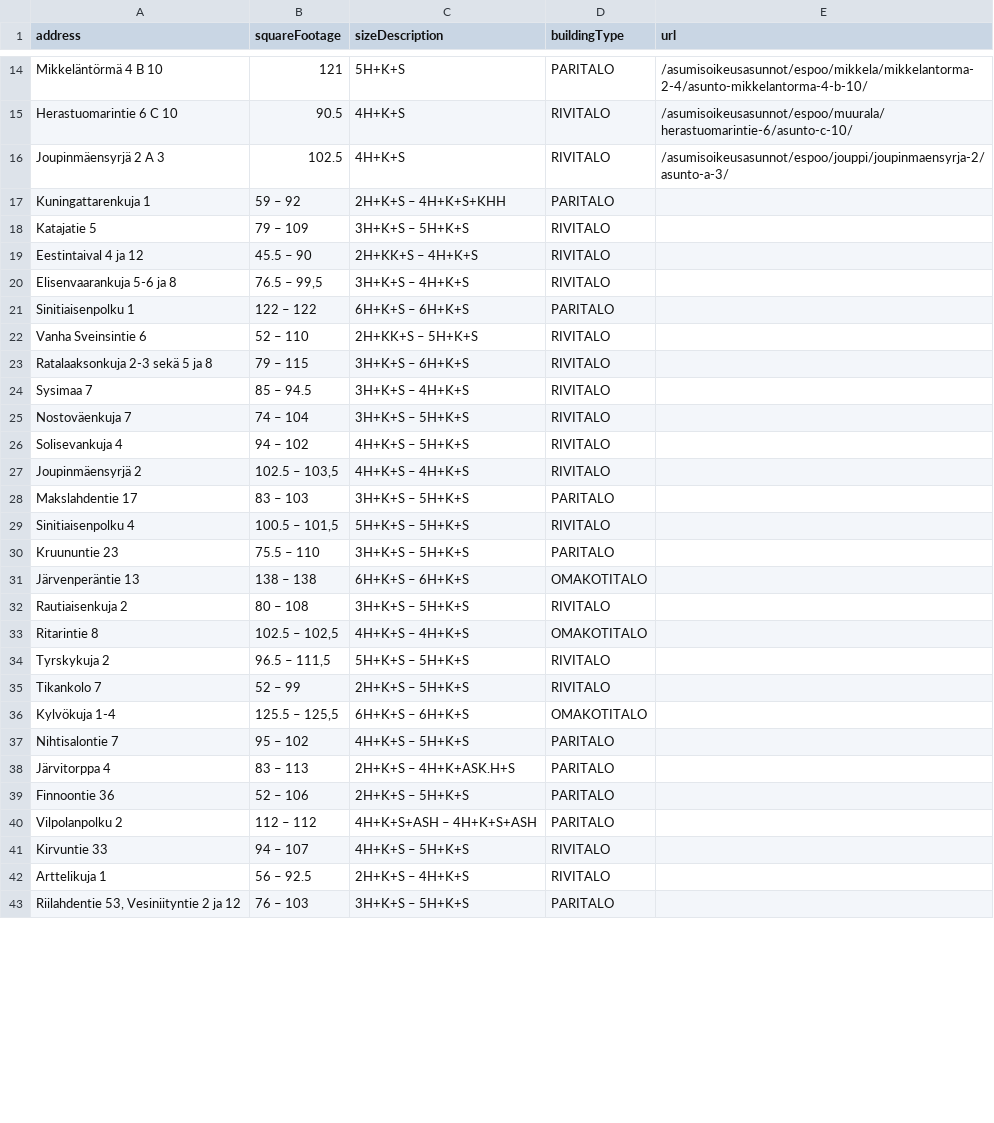
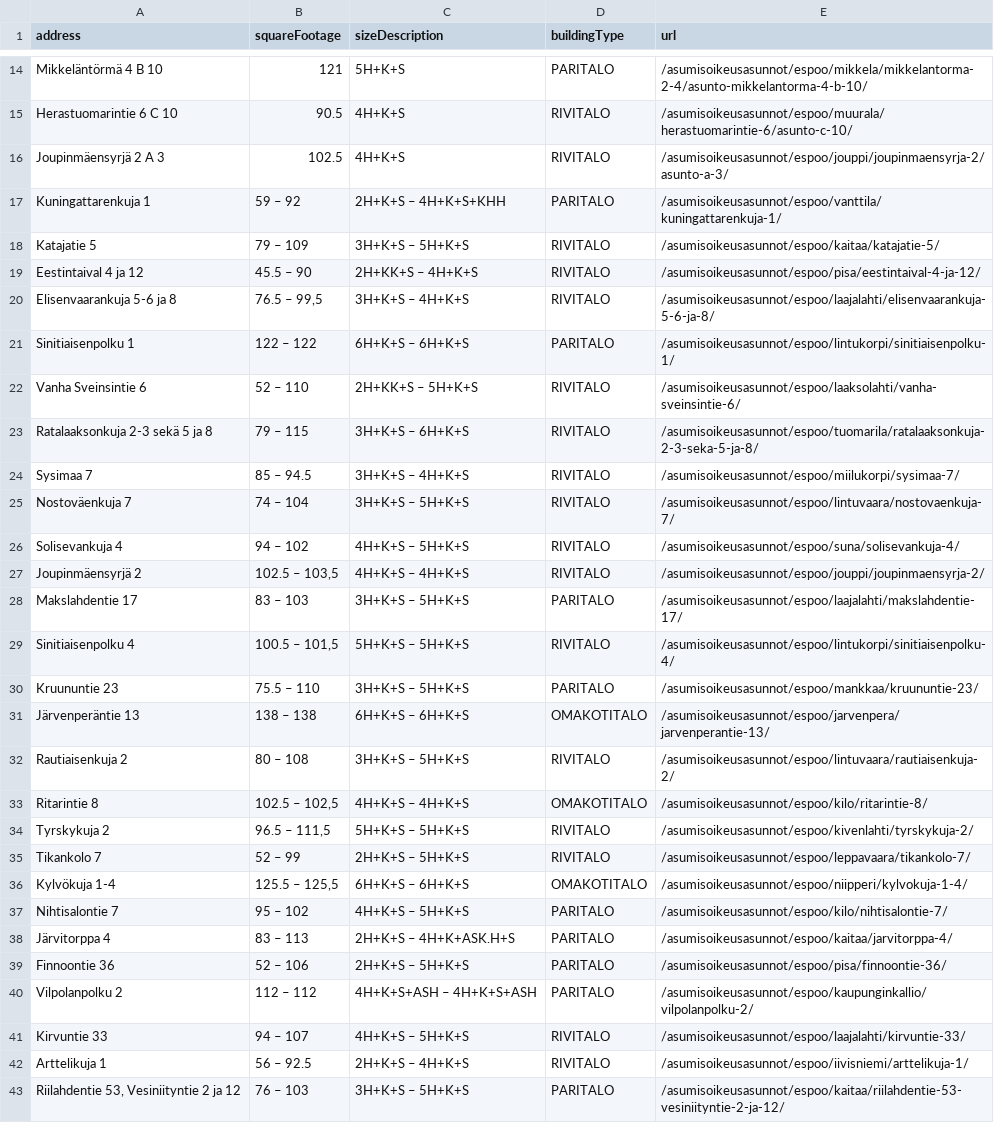
Before and after one commit to Laumak/go-web-scraper, a CSV file: products.csv, drawn as a sheet; only a part is shown, gaps mark what is left out; the diff covers the shown part only.

```diff
--- a/products.csv
+++ b/products.csv
@@ -16,28 +16,28 @@ Herastuomarintie 6 C 10,90.5,4H+K+S,RIVITALO,/asumisoikeusasunnot/espoo/muurala/
 Joupinmäensyrjä 2 A 3,102.5,4H+K+S,RIVITALO,/asumisoikeusasunnot/espoo/jouppi/joupinmaensyrja-2/asunto-a-3/
-Kuningattarenkuja 1,59 – 92,2H+K+S – 4H+K+S+KHH,PARITALO,
-Katajatie 5,79 – 109,3H+K+S – 5H+K+S,RIVITALO,
-Eestintaival 4 ja 12,45.5 – 90,2H+KK+S – 4H+K+S,RIVITALO,
-Elisenvaarankuja 5-6 ja 8,"76.5 – 99,5",3H+K+S – 4H+K+S,RIVITALO,
-Sinitiaisenpolku 1,122 – 122,6H+K+S – 6H+K+S,PARITALO,
-Vanha Sveinsintie 6,52 – 110,2H+KK+S – 5H+K+S,RIVITALO,
-Ratalaaksonkuja 2-3 sekä 5 ja 8,79 – 115,3H+K+S – 6H+K+S,RIVITALO,
-Sysimaa 7,85 – 94.5,3H+K+S – 4H+K+S,RIVITALO,
-Nostoväenkuja 7,74 – 104,3H+K+S – 5H+K+S,RIVITALO,
-Solisevankuja 4,94 – 102,4H+K+S – 5H+K+S,RIVITALO,
-Joupinmäensyrjä 2,"102.5 – 103,5",4H+K+S – 4H+K+S,RIVITALO,
-Makslahdentie 17,83 – 103,3H+K+S – 5H+K+S,PARITALO,
-Sinitiaisenpolku 4,"100.5 – 101,5",5H+K+S – 5H+K+S,RIVITALO,
-Kruununtie 23,75.5 – 110,3H+K+S – 5H+K+S,PARITALO,
-Järvenperäntie 13,138 – 138,6H+K+S – 6H+K+S,OMAKOTITALO,
-Rautiaisenkuja 2,80 – 108,3H+K+S – 5H+K+S,RIVITALO,
-Ritarintie 8,"102.5 – 102,5",4H+K+S – 4H+K+S,OMAKOTITALO,
-Tyrskykuja 2,"96.5 – 111,5",5H+K+S – 5H+K+S,RIVITALO,
-Tikankolo 7,52 – 99,2H+K+S – 5H+K+S,RIVITALO,
-Kylvökuja 1-4,"125.5 – 125,5",6H+K+S – 6H+K+S,OMAKOTITALO,
-Nihtisalontie 7,95 – 102,4H+K+S – 5H+K+S,PARITALO,
-Järvitorppa 4,83 – 113,2H+K+S – 4H+K+ASK.H+S,PARITALO,
-Finnoontie 36,52 – 106,2H+K+S – 5H+K+S,PARITALO,
-Vilpolanpolku 2,112 – 112,4H+K+S+ASH – 4H+K+S+ASH,PARITALO,
-Kirvuntie 33,94 – 107,4H+K+S – 5H+K+S,RIVITALO,
-Arttelikuja 1,56 – 92.5,2H+K+S – 4H+K+S,RIVITALO,
-"Riilahdentie 53, Vesiniityntie 2 ja 12",76 – 103,3H+K+S – 5H+K+S,PARITALO,
+Kuningattarenkuja 1,59 – 92,2H+K+S – 4H+K+S+KHH,PARITALO,/asumisoikeusasunnot/espoo/vanttila/kuningattarenkuja-1/
+Katajatie 5,79 – 109,3H+K+S – 5H+K+S,RIVITALO,/asumisoikeusasunnot/espoo/kaitaa/katajatie-5/
+Eestintaival 4 ja 12,45.5 – 90,2H+KK+S – 4H+K+S,RIVITALO,/asumisoikeusasunnot/espoo/pisa/eestintaival-4-ja-12/
+Elisenvaarankuja 5-6 ja 8,"76.5 – 99,5",3H+K+S – 4H+K+S,RIVITALO,/asumisoikeusasunnot/espoo/laajalahti/elisenvaarankuja-5-6-ja-8/
+Sinitiaisenpolku 1,122 – 122,6H+K+S – 6H+K+S,PARITALO,/asumisoikeusasunnot/espoo/lintukorpi/sinitiaisenpolku-1/
+Vanha Sveinsintie 6,52 – 110,2H+KK+S – 5H+K+S,RIVITALO,/asumisoikeusasunnot/espoo/laaksolahti/vanha-sveinsintie-6/
+Ratalaaksonkuja 2-3 sekä 5 ja 8,79 – 115,3H+K+S – 6H+K+S,RIVITALO,/asumisoikeusasunnot/espoo/tuomarila/ratalaaksonkuja-2-3-seka-5-ja-8/
+Sysimaa 7,85 – 94.5,3H+K+S – 4H+K+S,RIVITALO,/asumisoikeusasunnot/espoo/miilukorpi/sysimaa-7/
+Nostoväenkuja 7,74 – 104,3H+K+S – 5H+K+S,RIVITALO,/asumisoikeusasunnot/espoo/lintuvaara/nostovaenkuja-7/
+Solisevankuja 4,94 – 102,4H+K+S – 5H+K+S,RIVITALO,/asumisoikeusasunnot/espoo/suna/solisevankuja-4/
+Joupinmäensyrjä 2,"102.5 – 103,5",4H+K+S – 4H+K+S,RIVITALO,/asumisoikeusasunnot/espoo/jouppi/joupinmaensyrja-2/
+Makslahdentie 17,83 – 103,3H+K+S – 5H+K+S,PARITALO,/asumisoikeusasunnot/espoo/laajalahti/makslahdentie-17/
+Sinitiaisenpolku 4,"100.5 – 101,5",5H+K+S – 5H+K+S,RIVITALO,/asumisoikeusasunnot/espoo/lintukorpi/sinitiaisenpolku-4/
+Kruununtie 23,75.5 – 110,3H+K+S – 5H+K+S,PARITALO,/asumisoikeusasunnot/espoo/mankkaa/kruununtie-23/
+Järvenperäntie 13,138 – 138,6H+K+S – 6H+K+S,OMAKOTITALO,/asumisoikeusasunnot/espoo/jarvenpera/jarvenperantie-13/
+Rautiaisenkuja 2,80 – 108,3H+K+S – 5H+K+S,RIVITALO,/asumisoikeusasunnot/espoo/lintuvaara/rautiaisenkuja-2/
+Ritarintie 8,"102.5 – 102,5",4H+K+S – 4H+K+S,OMAKOTITALO,/asumisoikeusasunnot/espoo/kilo/ritarintie-8/
+Tyrskykuja 2,"96.5 – 111,5",5H+K+S – 5H+K+S,RIVITALO,/asumisoikeusasunnot/espoo/kivenlahti/tyrskykuja-2/
+Tikankolo 7,52 – 99,2H+K+S – 5H+K+S,RIVITALO,/asumisoikeusasunnot/espoo/leppavaara/tikankolo-7/
+Kylvökuja 1-4,"125.5 – 125,5",6H+K+S – 6H+K+S,OMAKOTITALO,/asumisoikeusasunnot/espoo/niipperi/kylvokuja-1-4/
+Nihtisalontie 7,95 – 102,4H+K+S – 5H+K+S,PARITALO,/asumisoikeusasunnot/espoo/kilo/nihtisalontie-7/
+Järvitorppa 4,83 – 113,2H+K+S – 4H+K+ASK.H+S,PARITALO,/asumisoikeusasunnot/espoo/kaitaa/jarvitorppa-4/
+Finnoontie 36,52 – 106,2H+K+S – 5H+K+S,PARITALO,/asumisoikeusasunnot/espoo/pisa/finnoontie-36/
+Vilpolanpolku 2,112 – 112,4H+K+S+ASH – 4H+K+S+ASH,PARITALO,/asumisoikeusasunnot/espoo/kaupunginkallio/vilpolanpolku-2/
+Kirvuntie 33,94 – 107,4H+K+S – 5H+K+S,RIVITALO,/asumisoikeusasunnot/espoo/laajalahti/kirvuntie-33/
+Arttelikuja 1,56 – 92.5,2H+K+S – 4H+K+S,RIVITALO,/asumisoikeusasunnot/espoo/iivisniemi/arttelikuja-1/
+"Riilahdentie 53, Vesiniityntie 2 ja 12",76 – 103,3H+K+S – 5H+K+S,PARITALO,/asumisoikeusasunnot/espoo/kaitaa/riilahdentie-53-vesiniityntie-2-ja-12/
```
Also changed, not shown: 39 edited cells elsewhere in this file, 1 other file.
